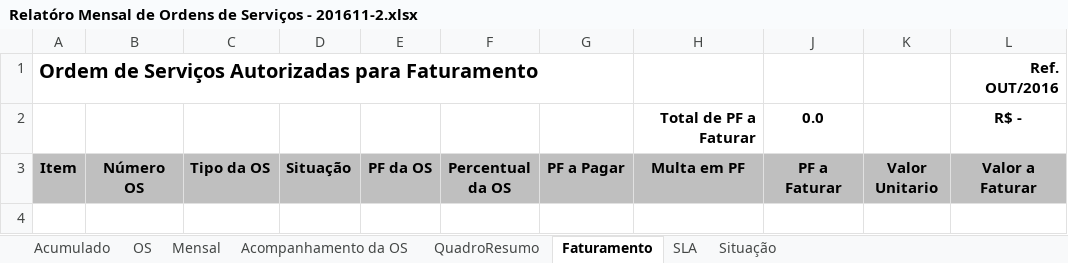
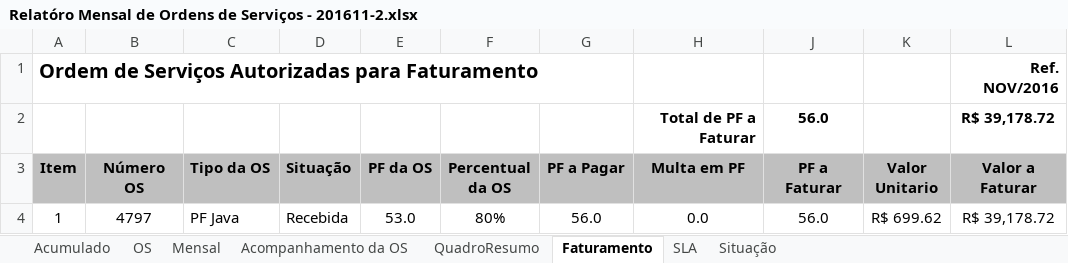
Before and after one commit to fredsilva/sistema, an Excel workbook: 00_GESTAO_GERAL/00_COMITE/04_RELATORIO_MENSAL/Relatóro Mensal de Ordens de Serviços - 201611-2.xlsx, sheet Faturamento, drawn as a sheet; values as stored, in another font and other column widths than the file's, no borders; table styles not drawn; removed rows and columns are numbered as before the commit, all else as after; the diff names each change by its address in the sheet, - before the commit and + after, or states it on an @@ line.

Commit message:
Atualização do Boletim de Acompanhamento, Relatório Mensal de Pagamentos das OS e Oficio de Autorização de Faturamento Mensal, referente a 1ª Quinzena de Nov/2016, e revisão dos documentos de acompanhamento das OS 4776, 4777, 4782, 4809, 4817, 4818 e 4819.

```diff
--- a/00_GESTAO_GERAL/00_COMITE/04_RELATORIO_MENSAL/Relatóro Mensal de Ordens de Serviços - 201611-2.xlsx (sheet Faturamento)
+++ b/00_GESTAO_GERAL/00_COMITE/04_RELATORIO_MENSAL/Relatóro Mensal de Ordens de Serviços - 201611-2.xlsx (sheet Faturamento)
-L1 (Valor a Faturar): Ref. OUT/2016
+L1 (Valor a Faturar): Ref. NOV/2016
-row 2:  |  |  |  |  |  |  | Total de PF a Faturar | 0.0 |  | R$ -
+row 2:  |  |  |  |  |  |  | Total de PF a Faturar | 56.0 |  | R$ 39,178.72
+row 4: 1 | 4797 | PF Java | Recebida | 53.0 | 80% | 56.0 | 0.0 | 56.0 | R$ 699.62 | R$ 39,178.72
```
Also changed, not shown: sheet Mensal, sheet Acompanhamento da OS, sheet OS, sheet Acumulado, sheet QuadroResumo, formulas that keep their value, 18 other files.
